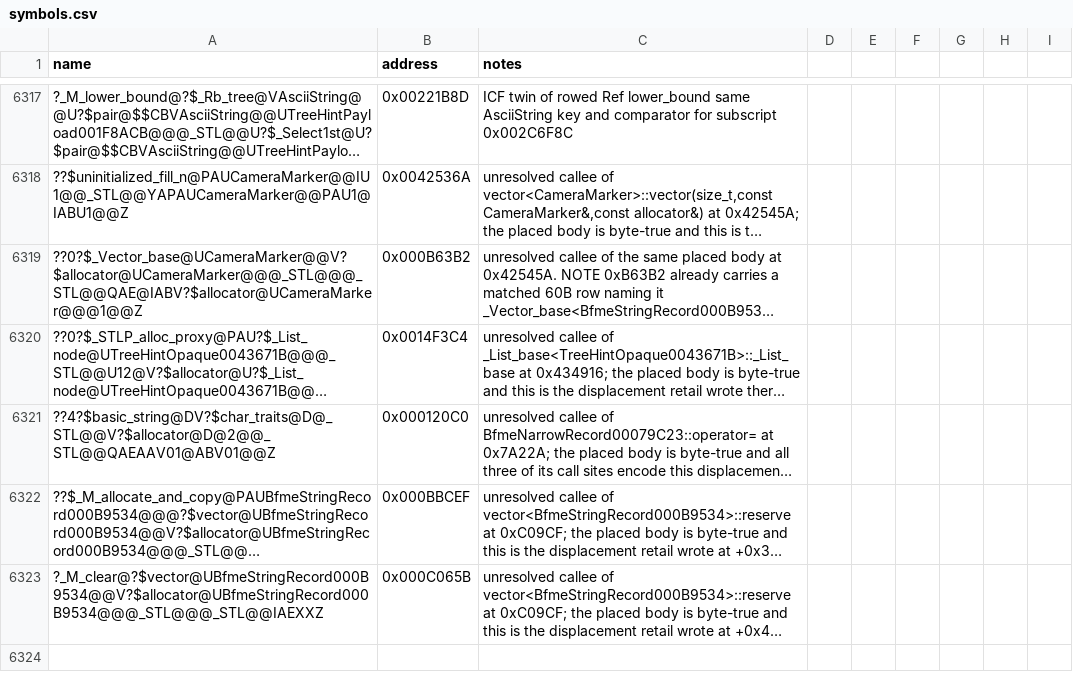
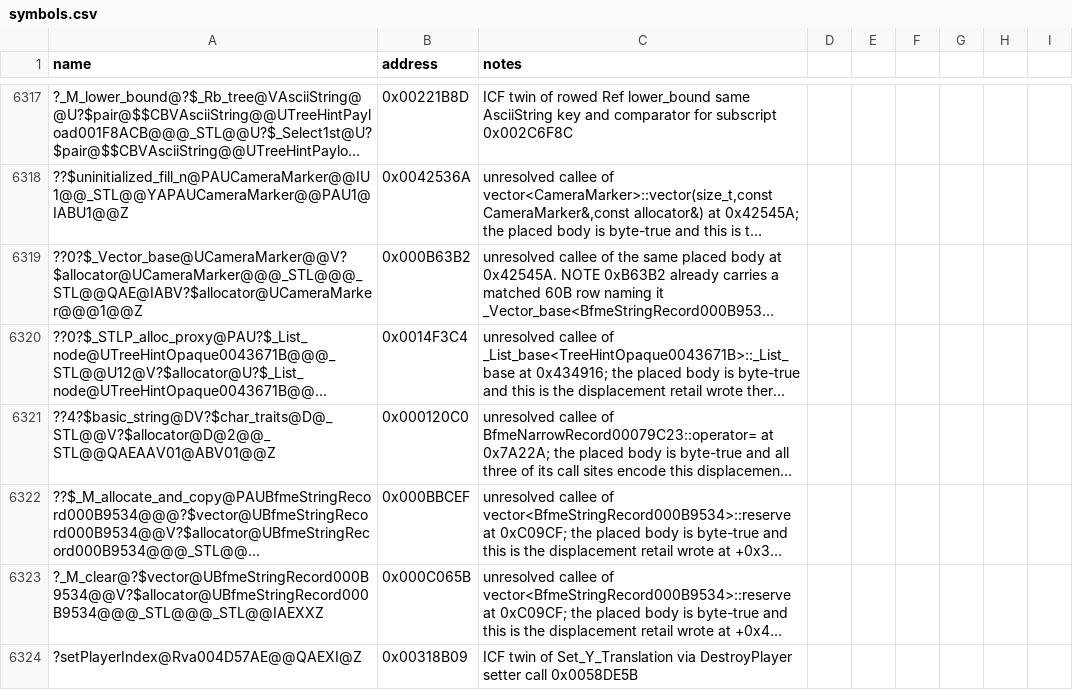
Before and after one commit to Cortys/Open-BFME-2, a CSV file: reverse/symbols.csv, drawn as a sheet; only a part is shown, gaps mark what is left out; long unchanged cells end in …; the diff names each change by its address in the sheet, - before the commit and + after, or states it on an @@ line.

Commit message:
Recover NetPacket::rva0058DE5B 106B @0x0058DE5B via new memcpy setter

```diff
--- a/reverse/symbols.csv
+++ b/reverse/symbols.csv
+row 6324: ?setPlayerIndex@Rva004D57AE@@QAEXI@Z | 0x00318B09 | ICF twin of Set_Y_Translation via DestroyPlayer setter call 0x0058DE5B
```
Also changed, not shown: 2 other files.
